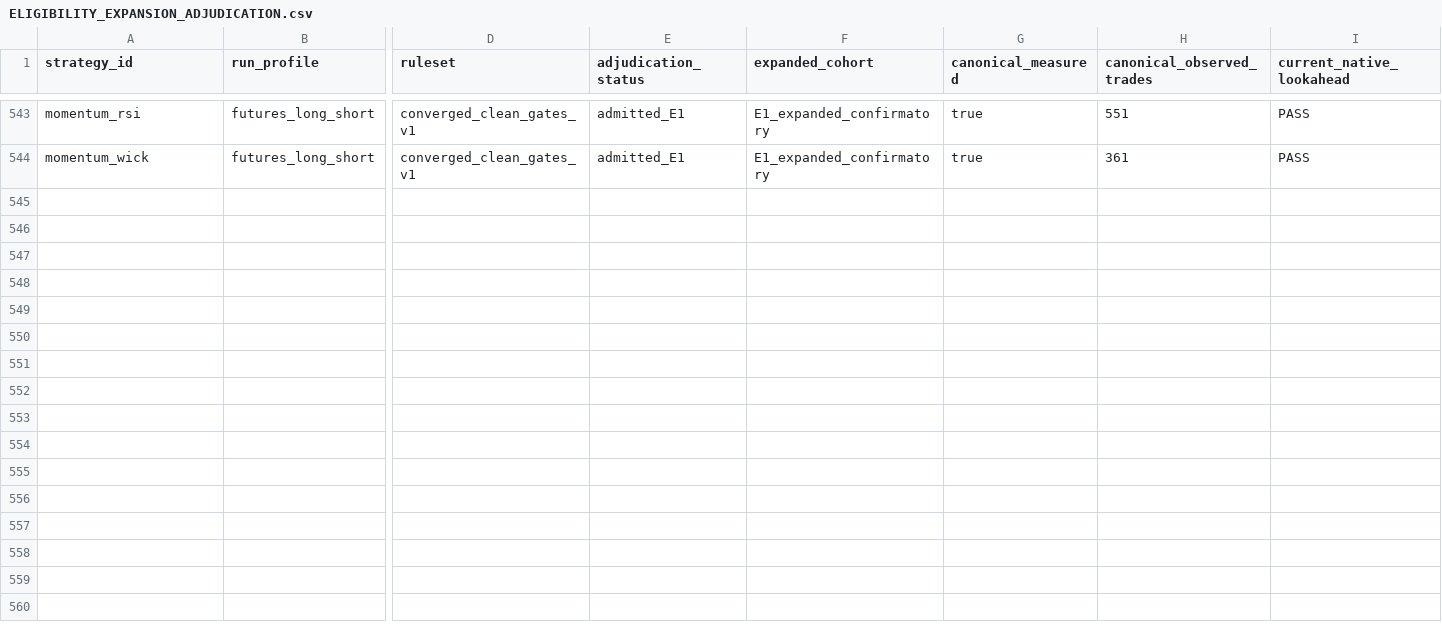
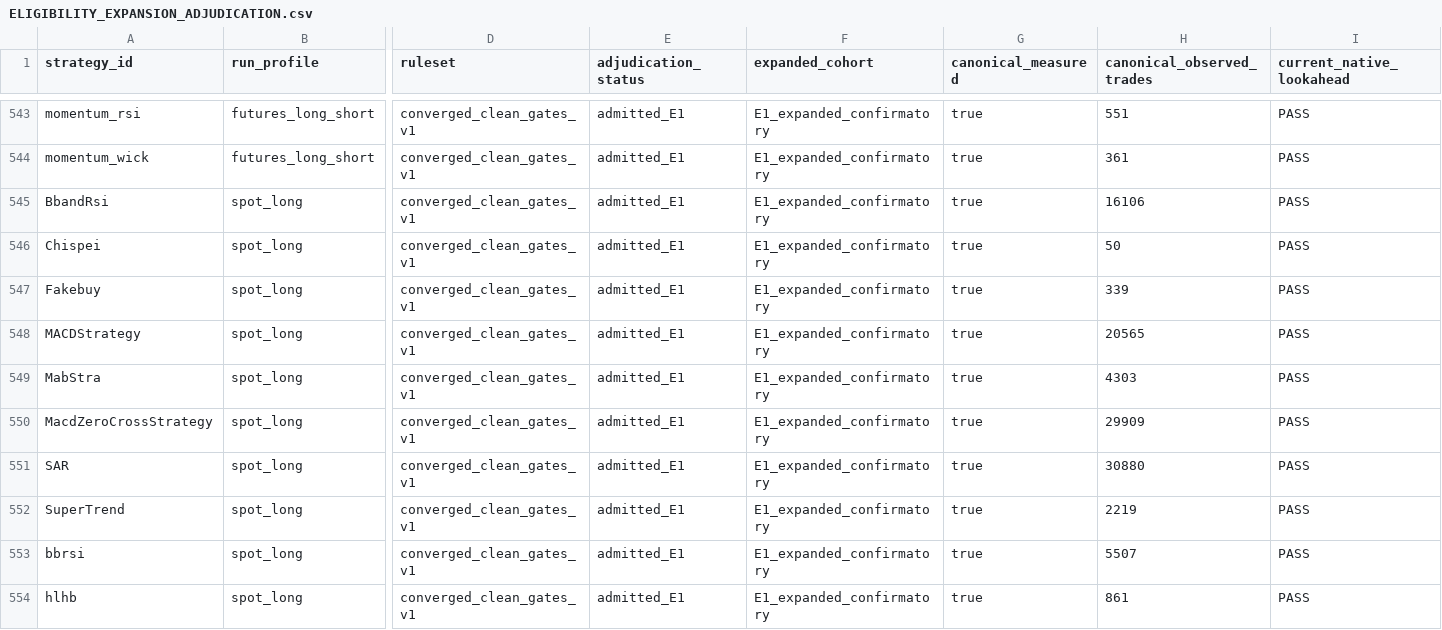
Before and after one commit to M1ch43lV/strategy-audit, a CSV file: ELIGIBILITY_EXPANSION_ADJUDICATION.csv, drawn as a sheet; only a part is shown, gaps mark what is left out; rows hold the shown columns only; the diff names each change by its address in the sheet, - before the commit and + after, or states it on an @@ line.

```diff
--- a/ELIGIBILITY_EXPANSION_ADJUDICATION.csv
+++ b/ELIGIBILITY_EXPANSION_ADJUDICATION.csv
+row 545: BbandRsi | spot_long | converged_clean_gates_v1 | admitted_E1 | E1_expanded_confirmatory | true | 16106 | PASS
+row 546: Chispei | spot_long | converged_clean_gates_v1 | admitted_E1 | E1_expanded_confirmatory | true | 50 | PASS
+row 547: Fakebuy | spot_long | converged_clean_gates_v1 | admitted_E1 | E1_expanded_confirmatory | true | 339 | PASS
+row 548: MACDStrategy | spot_long | converged_clean_gates_v1 | admitted_E1 | E1_expanded_confirmatory | true | 20565 | PASS
+row 549: MabStra | spot_long | converged_clean_gates_v1 | admitted_E1 | E1_expanded_confirmatory | true | 4303 | PASS
+row 550: MacdZeroCrossStrategy | spot_long | converged_clean_gates_v1 | admitted_E1 | E1_expanded_confirmatory | true | 29909 | PASS
+row 551: SAR | spot_long | converged_clean_gates_v1 | admitted_E1 | E1_expanded_confirmatory | true | 30880 | PASS
+row 552: SuperTrend | spot_long | converged_clean_gates_v1 | admitted_E1 | E1_expanded_confirmatory | true | 2219 | PASS
+row 553: bbrsi | spot_long | converged_clean_gates_v1 | admitted_E1 | E1_expanded_confirmatory | true | 5507 | PASS
+row 554: hlhb | spot_long | converged_clean_gates_v1 | admitted_E1 | E1_expanded_confirmatory | true | 861 | PASS
```
Also changed, not shown: STRATEGY_STATUS.csv, 6 other files.
